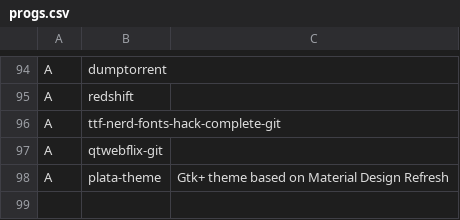
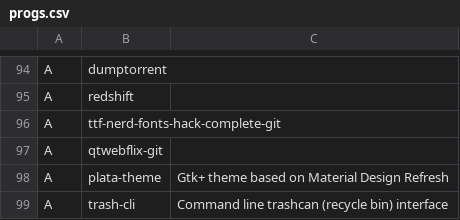
Before and after one commit to vivi870123/i3script, a CSV file: progs.csv, drawn as a sheet; only a part is shown, gaps mark what is left out; the diff names each change by its address in the sheet, - before the commit and + after, or states it on an @@ line.

Commit message:
Update progs.csv

```diff
--- a/progs.csv
+++ b/progs.csv
+row 99: A | trash-cli | Command line trashcan (recycle bin) interface
```
